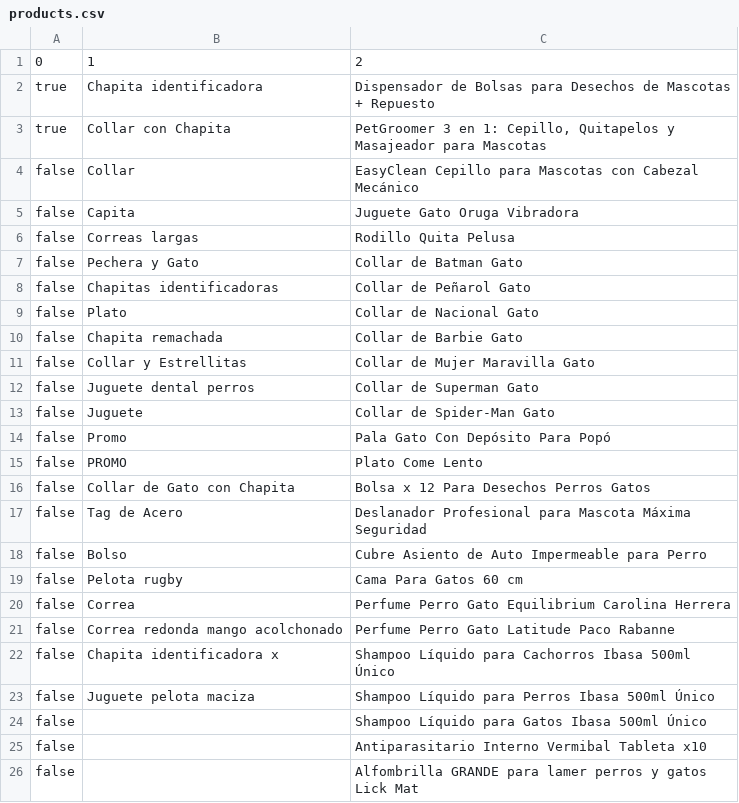
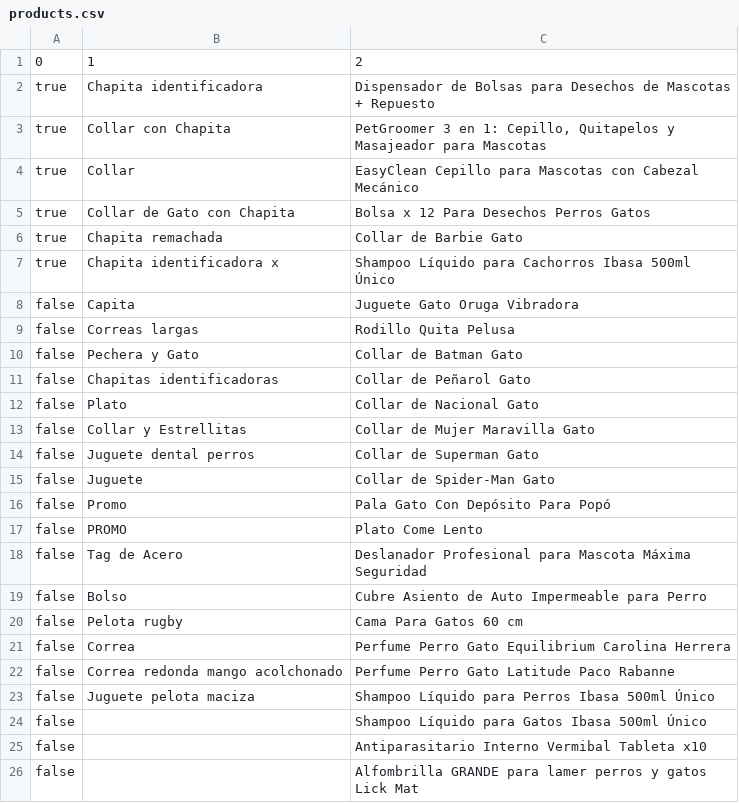
Before and after one commit to JuanBCh/petsclubuy, a CSV file: data_transformer/products.csv, drawn as a sheet; only a part is shown.

Commit message:
Terminado dataPlates

```diff
--- a/data_transformer/products.csv
+++ b/data_transformer/products.csv
@@ -3,3 +3,6 @@ true,Chapita identificadora,Dispensador de Bolsas para Desechos de Mascotas + Re
 true,Collar con Chapita,"PetGroomer 3 en 1: Cepillo, Quitapelos y Masajeador para Mascotas"
-false,Collar,EasyClean Cepillo para Mascotas con Cabezal Mecánico
+true,Collar,EasyClean Cepillo para Mascotas con Cabezal Mecánico
+true,Collar de Gato con Chapita,Bolsa x 12 Para Desechos Perros Gatos
+true,Chapita remachada,Collar de Barbie Gato
+true,Chapita identificadora x,Shampoo Líquido para Cachorros Ibasa 500ml Único
 false,Capita,Juguete Gato Oruga Vibradora
@@ -9,3 +12,2 @@ false,Chapitas identificadoras,Collar de Peñarol Gato
 false,Plato,Collar de Nacional Gato
-false,Chapita remachada,Collar de Barbie Gato
 false,Collar y Estrellitas,Collar de Mujer Maravilla Gato
@@ -15,3 +17,2 @@ false,Promo,Pala Gato Con Depósito Para Popó
 false,PROMO,Plato Come Lento
-false,Collar de Gato con Chapita,Bolsa x 12 Para Desechos Perros Gatos
 false,Tag de Acero,Deslanador Profesional para Mascota Máxima Seguridad
@@ -21,3 +22,2 @@ false,Correa,Perfume Perro Gato Equilibrium Carolina Herrera
 false,Correa redonda mango acolchonado,Perfume Perro Gato Latitude Paco Rabanne
-false,Chapita identificadora x,Shampoo Líquido para Cachorros Ibasa 500ml Único
 false,Juguete pelota maciza,Shampoo Líquido para Perros Ibasa 500ml Único
```
Also changed, not shown: 7 other files.
